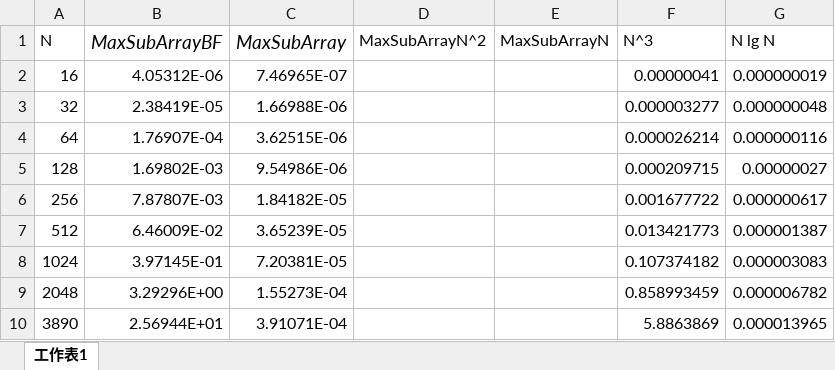
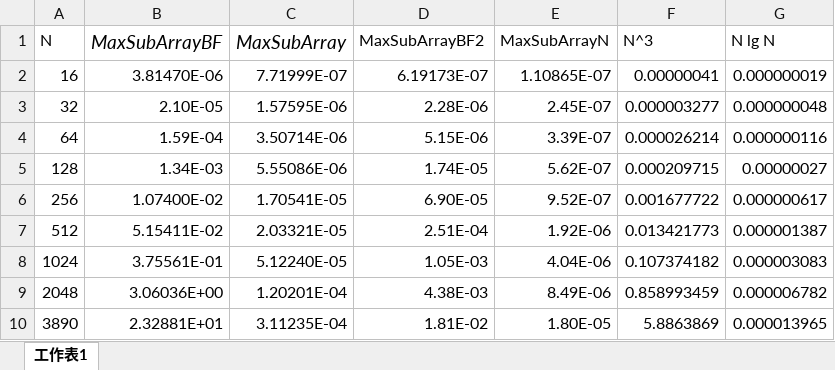
Before and after one commit to jtchen0528/NTHU-EE39800, an Excel workbook: hw06/hw06.xlsx, sheet 工作表1, drawn as a sheet; values as stored, in another font and other column widths than the file's, no borders; the diff names each change by its address in the sheet, - before the commit and + after, or states it on an @@ line.

```diff
--- a/hw06/hw06.xlsx (sheet 工作表1)
+++ b/hw06/hw06.xlsx (sheet 工作表1)
-D1: MaxSubArrayN^2
+D1: MaxSubArrayBF2
-B2 (MaxSubArrayBF): 4.05312E-06
+B2 (MaxSubArrayBF): 3.81470E-06
-C2 (MaxSubArray): 7.46965E-07
+C2 (MaxSubArray): 7.71999E-07
-D2 (MaxSubArrayBF2): (empty)
+D2 (MaxSubArrayBF2): 6.19173E-07
-E2 (MaxSubArrayN): (empty)
+E2 (MaxSubArrayN): 1.10865E-07
-B3 (MaxSubArrayBF): 2.38419E-05
+B3 (MaxSubArrayBF): 2.10E-05
-C3 (MaxSubArray): 1.66988E-06
+C3 (MaxSubArray): 1.57595E-06
-D3 (MaxSubArrayBF2): (empty)
+D3 (MaxSubArrayBF2): 2.28E-06
-E3 (MaxSubArrayN): (empty)
+E3 (MaxSubArrayN): 2.45E-07
-B4 (MaxSubArrayBF): 1.76907E-04
+B4 (MaxSubArrayBF): 1.59E-04
-C4 (MaxSubArray): 3.62515E-06
+C4 (MaxSubArray): 3.50714E-06
-D4 (MaxSubArrayBF2): (empty)
+D4 (MaxSubArrayBF2): 5.15E-06
-E4 (MaxSubArrayN): (empty)
+E4 (MaxSubArrayN): 3.39E-07
-B5 (MaxSubArrayBF): 1.69802E-03
+B5 (MaxSubArrayBF): 1.34E-03
-C5 (MaxSubArray): 9.54986E-06
+C5 (MaxSubArray): 5.55086E-06
-D5 (MaxSubArrayBF2): (empty)
+D5 (MaxSubArrayBF2): 1.74E-05
-E5 (MaxSubArrayN): (empty)
+E5 (MaxSubArrayN): 5.62E-07
-B6 (MaxSubArrayBF): 7.87807E-03
+B6 (MaxSubArrayBF): 1.07400E-02
-C6 (MaxSubArray): 1.84182E-05
+C6 (MaxSubArray): 1.70541E-05
-D6 (MaxSubArrayBF2): (empty)
+D6 (MaxSubArrayBF2): 6.90E-05
-E6 (MaxSubArrayN): (empty)
+E6 (MaxSubArrayN): 9.52E-07
-B7 (MaxSubArrayBF): 6.46009E-02
+B7 (MaxSubArrayBF): 5.15411E-02
-C7 (MaxSubArray): 3.65239E-05
+C7 (MaxSubArray): 2.03321E-05
-D7 (MaxSubArrayBF2): (empty)
+D7 (MaxSubArrayBF2): 2.51E-04
-E7 (MaxSubArrayN): (empty)
+E7 (MaxSubArrayN): 1.92E-06
-B8 (MaxSubArrayBF): 3.97145E-01
+B8 (MaxSubArrayBF): 3.75561E-01
-C8 (MaxSubArray): 7.20381E-05
+C8 (MaxSubArray): 5.12240E-05
-D8 (MaxSubArrayBF2): (empty)
+D8 (MaxSubArrayBF2): 1.05E-03
-E8 (MaxSubArrayN): (empty)
+E8 (MaxSubArrayN): 4.04E-06
-B9 (MaxSubArrayBF): 3.29296E+00
+B9 (MaxSubArrayBF): 3.06036E+00
-C9 (MaxSubArray): 1.55273E-04
+C9 (MaxSubArray): 1.20201E-04
-D9 (MaxSubArrayBF2): (empty)
+D9 (MaxSubArrayBF2): 4.38E-03
-E9 (MaxSubArrayN): (empty)
+E9 (MaxSubArrayN): 8.49E-06
-B10 (MaxSubArrayBF): 2.56944E+01
+B10 (MaxSubArrayBF): 2.32881E+01
-C10 (MaxSubArray): 3.91071E-04
+C10 (MaxSubArray): 3.11235E-04
-D10 (MaxSubArrayBF2): (empty)
+D10 (MaxSubArrayBF2): 1.81E-02
-E10 (MaxSubArrayN): (empty)
+E10 (MaxSubArrayN): 1.80E-05
```
Also changed, not shown: 2 other files.
